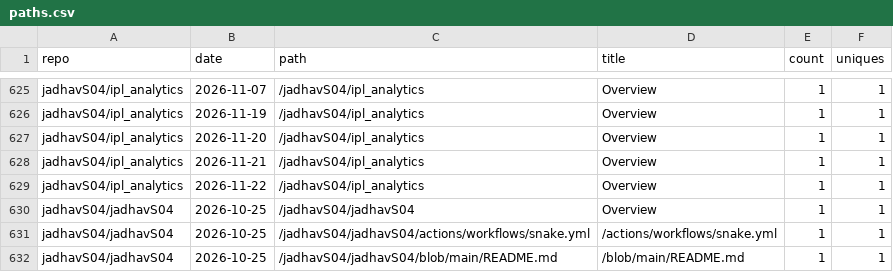
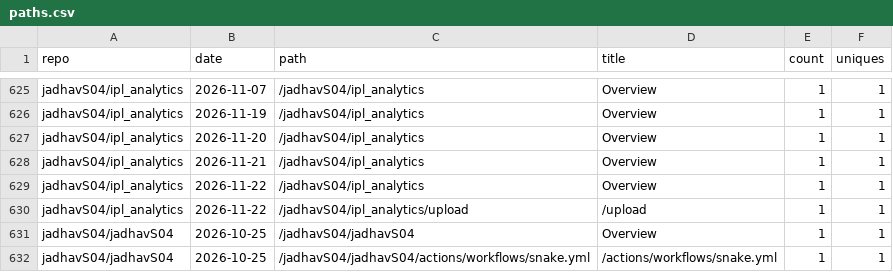
Before and after one commit to jadhavS04/github-traffic-analytics, a CSV file: data/paths.csv, drawn as a sheet; only a part is shown, gaps mark what is left out; the shorter side is filled out with more unchanged rows.

Commit message:
data: 2026-11-22 19:41 UTC

```diff
--- a/data/paths.csv
+++ b/data/paths.csv
@@ -629,2 +629,3 @@ jadhavS04/ipl_analytics,2026-11-21,/jadhavS04/ipl_analytics,Overview,1,1
 jadhavS04/ipl_analytics,2026-11-22,/jadhavS04/ipl_analytics,Overview,1,1
+jadhavS04/ipl_analytics,2026-11-22,/jadhavS04/ipl_analytics/upload,/upload,1,1
 jadhavS04/jadhavS04,2026-10-25,/jadhavS04/jadhavS04,Overview,1,1
```
Also changed, not shown: data/clones.csv, data/commits.csv, 4 other files.
